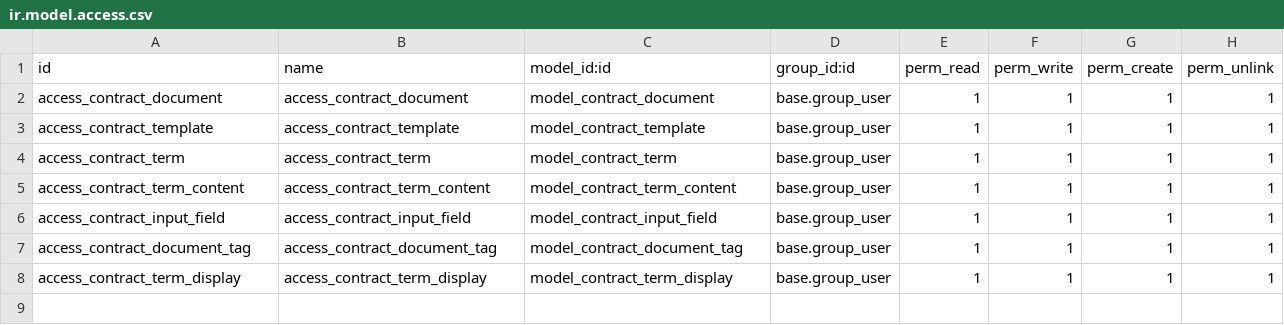
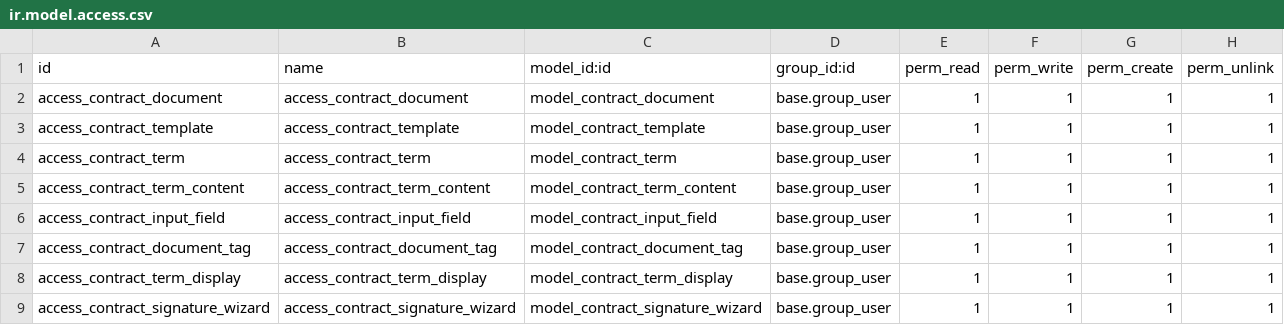
Before and after one commit to PhamLeBaDuong/Contract_Management_Odoo_Module, a CSV file: contract_management/security/ir.model.access.csv, drawn as a sheet.

Commit message:
Code cleaning, Signature Display, and Invoice creating function

```diff
--- a/contract_management/security/ir.model.access.csv
+++ b/contract_management/security/ir.model.access.csv
@@ -8 +8,2 @@ access_contract_document_tag,access_contract_document_tag,model_contract_documen
 access_contract_term_display,access_contract_term_display,model_contract_term_display,base.group_user,1,1,1,1
+access_contract_signature_wizard,access_contract_signature_wizard,model_contract_signature_wizard,base.group_user,1,1,1,1
```
Also changed, not shown: 15 other files.
